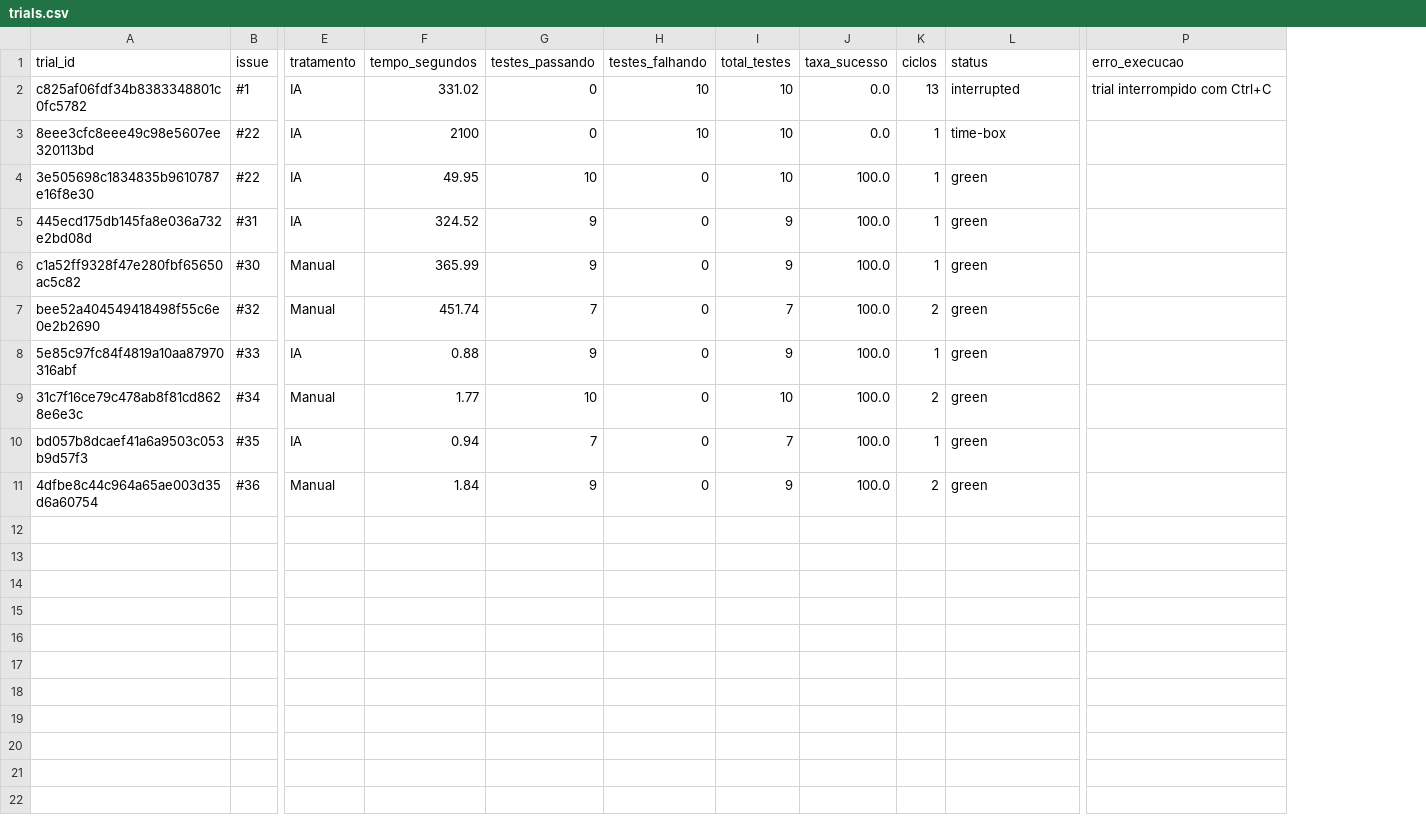
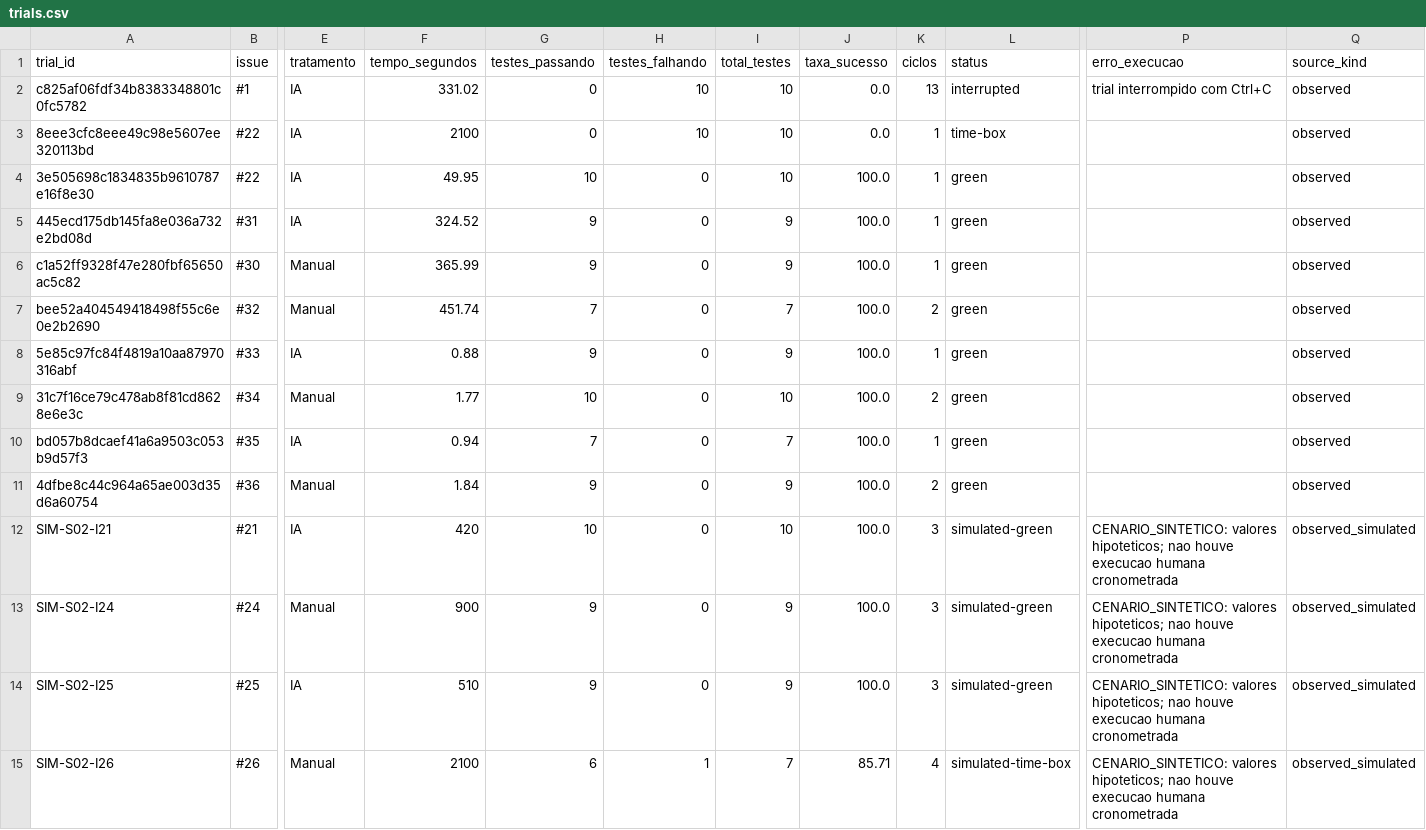
Before and after one commit to fesoaress/Laboratorio-Medicao-e-experimentacao, a CSV file: lab02/trials/results/trials.csv, drawn as a sheet; only a part is shown, gaps mark what is left out; rows hold the shown columns only; the diff names each change by its address in the sheet, - before the commit and + after, or states it on an @@ line.

```diff
--- a/lab02/trials/results/trials.csv
+++ b/lab02/trials/results/trials.csv
+column Q (source_kind), rows 2-11: all observed
+row 12: SIM-S02-I21 | #21 | IA | 420 | 10 | 0 | 10 | 100.0 | 3 | simulated-green | CENARIO_SINTETICO: valores hipoteticos; nao houve execucao humana cronometrada | observed_simulated
+row 13: SIM-S02-I24 | #24 | Manual | 900 | 9 | 0 | 9 | 100.0 | 3 | simulated-green | CENARIO_SINTETICO: valores hipoteticos; nao houve execucao humana cronometrada | observed_simulated
+row 14: SIM-S02-I25 | #25 | IA | 510 | 9 | 0 | 9 | 100.0 | 3 | simulated-green | CENARIO_SINTETICO: valores hipoteticos; nao houve execucao humana cronometrada | observed_simulated
+row 15: SIM-S02-I26 | #26 | Manual | 2100 | 6 | 1 | 7 | 85.71 | 4 | simulated-time-box | CENARIO_SINTETICO: valores hipoteticos; nao houve execucao humana cronometrada | observed_simulated
```
Also changed, not shown: lab02/metrics/results/metrics.csv, lab02/simulations/islayder_s02/simulated_metrics.csv, 13 other files.
